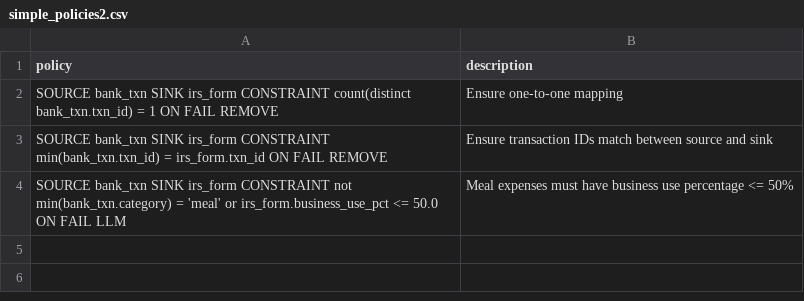
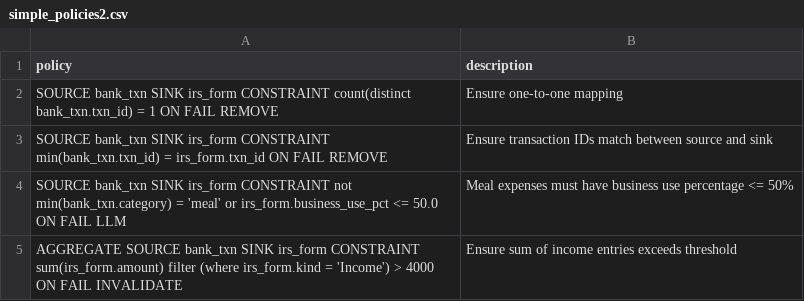
Before and after one commit to reallocf/data-flow-control, a CSV file: data/simple_policies2.csv, drawn as a sheet; the diff names each change by its address in the sheet, - before the commit and + after, or states it on an @@ line.

Commit message:
Add AggregateDFCPolicies

```diff
--- a/data/simple_policies2.csv
+++ b/data/simple_policies2.csv
+row 5: AGGREGATE SOURCE bank_txn SINK irs_form CONSTRAINT sum(irs_form.amount) filter (where irs_form.kind = 'Income') > 4000 ON FAIL INVALIDATE | Ensure sum of income entries exceeds threshold
```
Also changed, not shown: data/simple_policies.csv, 10 other files.
